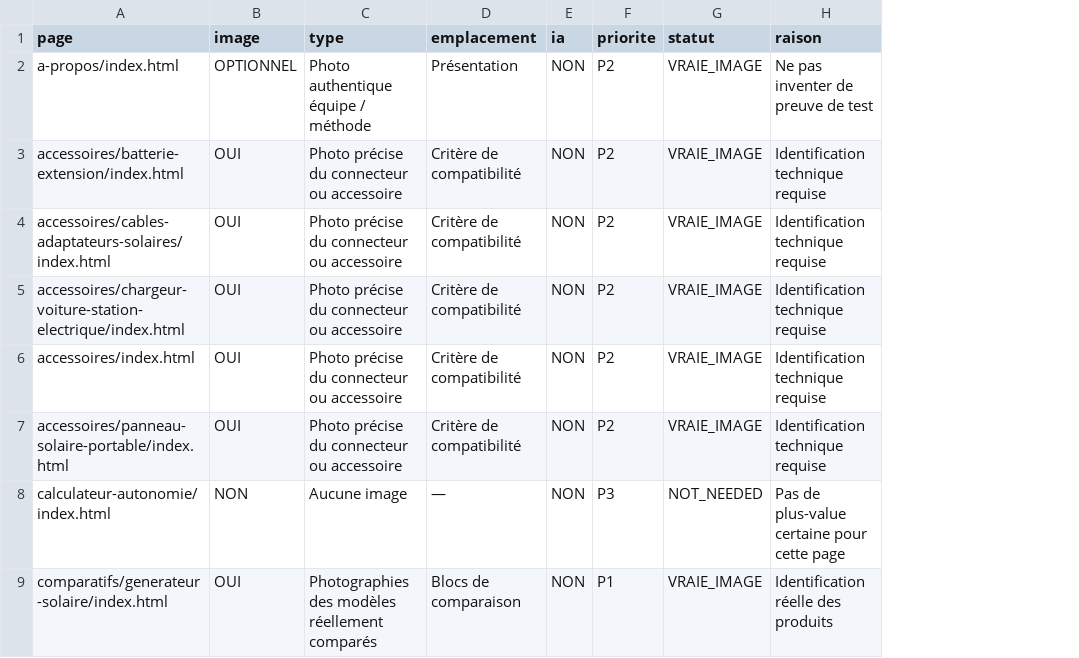
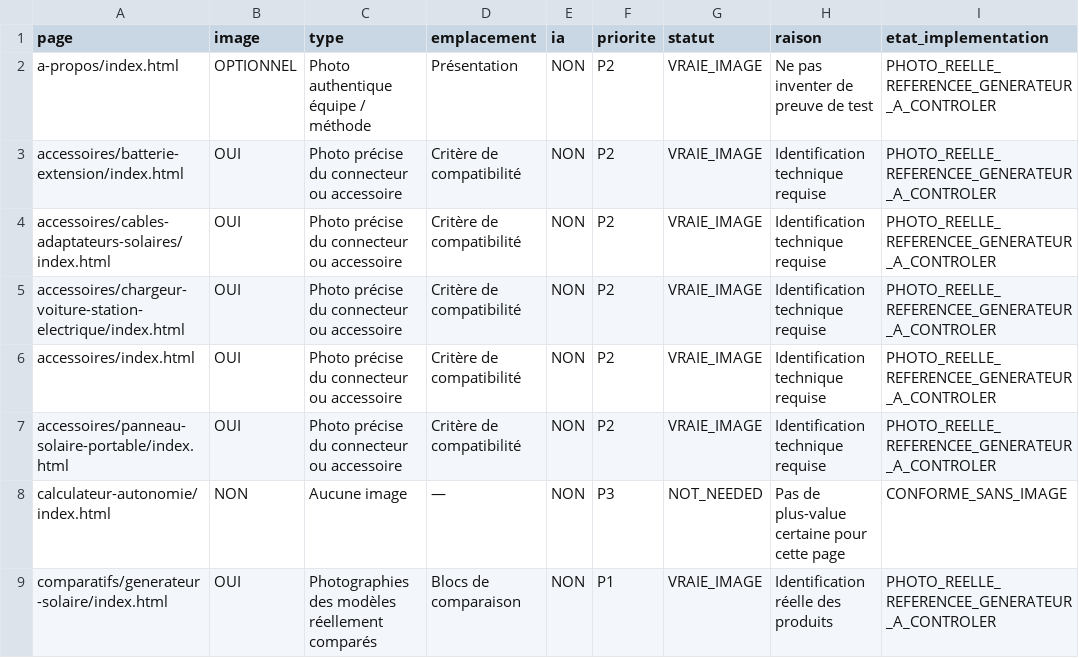
Before and after one commit to MarcW88/stations-electriques-portables, a CSV file: audits/editorial-images-all-pages-2026-10-22.csv, drawn as a sheet; only a part is shown; the diff names each change by its address in the sheet, - before the commit and + after, or states it on an @@ line.

Commit message:
Reconcile all 82 image audit decisions with existing generator images and actual implementation

```diff
--- a/audits/editorial-images-all-pages-2026-10-22.csv
+++ b/audits/editorial-images-all-pages-2026-10-22.csv
+column I (etat_implementation), rows 2-9: PHOTO_REELLE_REFERENCEE_GENERATEUR_A_CONTROLER | PHOTO_REELLE_REFERENCEE_GENERATEUR_A_CONTROLER | PHOTO_REELLE_REFERENCEE_GENERATEUR_A_CONTROLER | PHOTO_REELLE_REFERENCEE_GENERATEUR_A_CONTROLER | PHOTO_REELLE_REFERENCEE_GENERATEUR_A_CONTROLER | PHOTO_REELLE_REFERENCEE_GENERATEUR_A_CONTROLER | CONFORME_SANS_IMAGE | PHOTO_REELLE_REFERENCEE_GENERATEUR_A_CONTROLER
```
